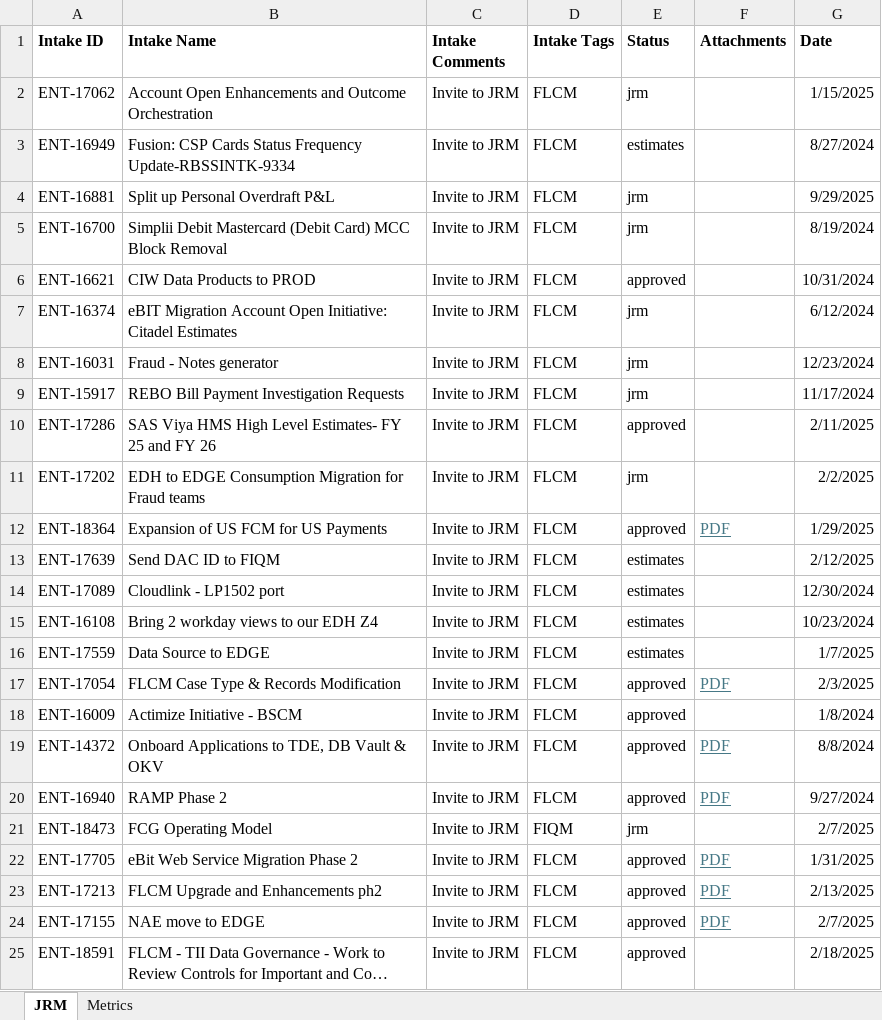
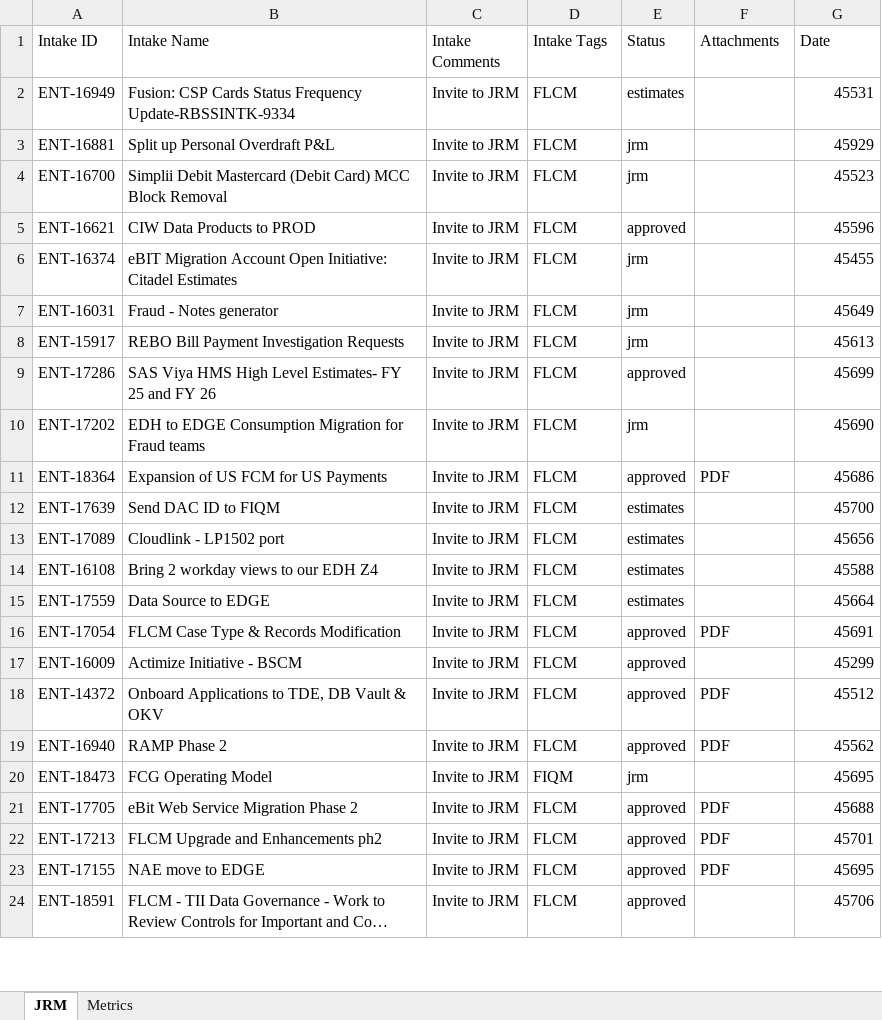
Before and after one commit to Parthiv18/intake, an Excel workbook: Intake_Database.xlsx, sheet JRM, drawn as a sheet; only a part is shown; long unchanged cells end in …; values as stored, in another font and other column widths than the file's, no borders; removed rows and columns are numbered as before the commit, all else as after; the diff covers the shown part only; the diff names each change by its address in the sheet, - before the commit and + after, or states it on an @@ line.

```diff
--- a/Intake_Database.xlsx (sheet JRM)
+++ b/Intake_Database.xlsx (sheet JRM)
-A1:G1 bold: on
+A1:G1 bold: off
-row 2: ENT-17062 | Account Open Enhancements and Outcome Orchestration | Invite to JRM | FLCM | jrm |  | 1/15/2025
-G2 (Date): 8/27/2024
+G2 (Date): 45531
-G3 (Date): 9/29/2025
+G3 (Date): 45929
-G4 (Date): 8/19/2024
+G4 (Date): 45523
-G5 (Date): 10/31/2024
+G5 (Date): 45596
-G6 (Date): 6/12/2024
+G6 (Date): 45455
-G7 (Date): 12/23/2024
+G7 (Date): 45649
-G8 (Date): 11/17/2024
+G8 (Date): 45613
-G9 (Date): 2/11/2025
+G9 (Date): 45699
-G10 (Date): 2/2/2025
+G10 (Date): 45690
@@ F11 underline: on → off, text colour: #467886 → black @@
-G11 (Date): 1/29/2025
+G11 (Date): 45686
-G12 (Date): 2/12/2025
+G12 (Date): 45700
-G13 (Date): 12/30/2024
+G13 (Date): 45656
-G14 (Date): 10/23/2024
+G14 (Date): 45588
-G15 (Date): 1/7/2025
+G15 (Date): 45664
@@ F16 underline: on → off, text colour: #467886 → black @@
-G16 (Date): 2/3/2025
+G16 (Date): 45691
-G17 (Date): 1/8/2024
+G17 (Date): 45299
@@ F18:F19 underline: on → off, text colour: #467886 → black @@
-G18 (Date): 8/8/2024
+G18 (Date): 45512
-G19 (Date): 9/27/2024
+G19 (Date): 45562
-G20 (Date): 2/7/2025
+G20 (Date): 45695
@@ F21:F23 underline: on → off, text colour: #467886 → black @@
-G21 (Date): 1/31/2025
+G21 (Date): 45688
-G22 (Date): 2/13/2025
+G22 (Date): 45701
-G23 (Date): 2/7/2025
+G23 (Date): 45695
-G24 (Date): 2/18/2025
+G24 (Date): 45706
```
Also changed, not shown: 37 edited cells elsewhere in this sheet, sheet Metrics.
